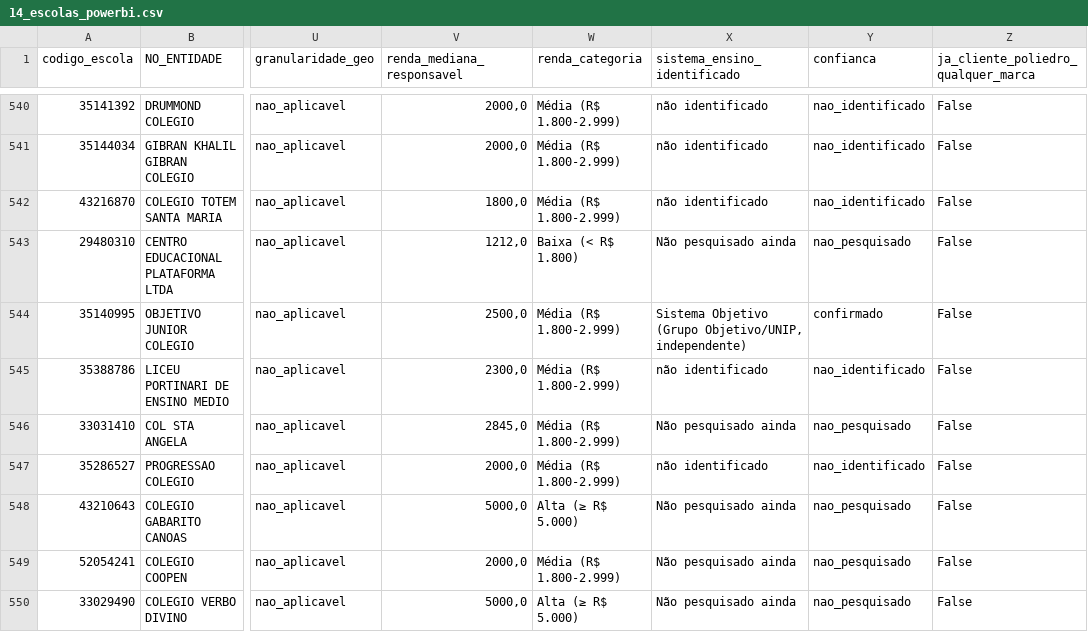
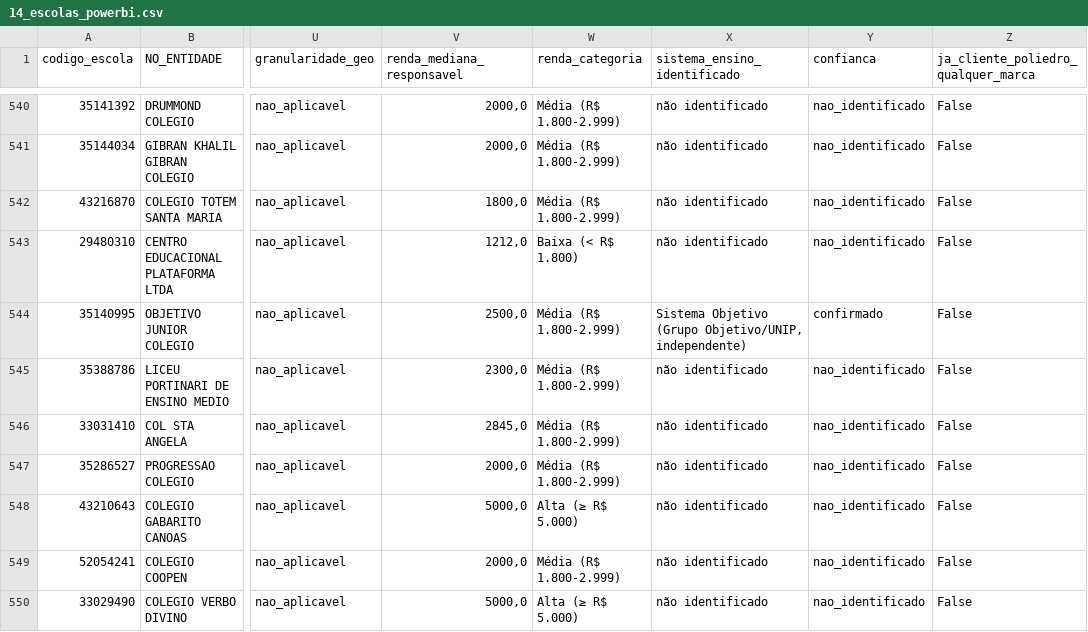
Before and after one commit to guifontoura/poliedro-inteligencia-mercado, a CSV file: data/outputs/14_escolas_powerbi.csv, drawn as a sheet; only a part is shown, gaps mark what is left out; the diff covers the shown part only; the diff names each change by its address in the sheet, - before the commit and + after, or states it on an @@ line.

Commit message:
17a leva: +50 sistema_ensino (batch 5/9 de 20b), 928/1127 (82.3%)
Destaque: +1 cliente oculto Poliedro confirmado (Sao Jose Externato/
Atibaia, Instagram oficial 70 anos) - total 15 clientes Poliedro
(nomeados+ocultos) de 1127.

Achado de rede: La Salle-Carmo (Caxias do Sul) confirmado Sistema
Positivo, o 3o sistema DIFERENTE encontrado entre unidades La Salle
(vs Conquista Solucao Educacional em Canoas) - reforca definitivamente
que essa rede nao deve ter classificacao reaproveitada entre unidades.

Confirmados: SAS/Ari de Sa (Henrique Castriciano, Santa Rita de Cassia,
NS das Dores, Miranda EIFM), Bernoulli (Gauss-confianca media via
citacao de material, Perfil, Cotet Taubate), FTD (Maria Montessori),
Objetivo (Argumento Colegio - 'primeira concessao autorizada pelo
Objetivo em SP'), COC (Colegio Genesis), Anglo (Colegio da Lagoa
Florianopolis), Maxi (Colegio Maxi Cuiabao - nome propria escola),
Positivo (La Salle-Carmo).

Provavel_proprio: Maple Bear Jundiai (rede de franquia bilingue,
fato estrutural), Sistema Educacional Batista Castro (nome da propria
instituicao), Antonio Vieira (rede jesuita), Escolas IDAAM.

Varios casos de homonimo descartados com cuidado (Sao Jose Pelotas vs
Sao Jose Tramandai; Sao Jose Colegio Limeira vs Sao Jose Porto Uniao-SC;
Colegio Aprovado Macae vs 'Poliedro-Macae' - ambiguo demais pra confirmar
cliente oculto sem mais evidencia).

```diff
--- a/data/outputs/14_escolas_powerbi.csv
+++ b/data/outputs/14_escolas_powerbi.csv
-X543 (sistema_ensino_identificado): Não pesquisado ainda
+X543 (sistema_ensino_identificado): não identificado
-Y543 (confianca): nao_pesquisado
+Y543 (confianca): nao_identificado
-X546 (sistema_ensino_identificado): Não pesquisado ainda
+X546 (sistema_ensino_identificado): não identificado
-Y546 (confianca): nao_pesquisado
+Y546 (confianca): nao_identificado
-X548:X550 (sistema_ensino_identificado): Não pesquisado ainda
+X548:X550 (sistema_ensino_identificado): não identificado
-Y548:Y550 (confianca): nao_pesquisado
+Y548:Y550 (confianca): nao_identificado
```
Also changed, not shown: 91 edited cells elsewhere in this file, 2 other files.
